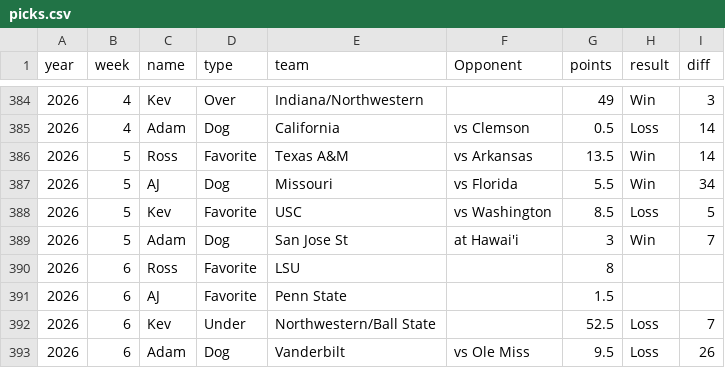
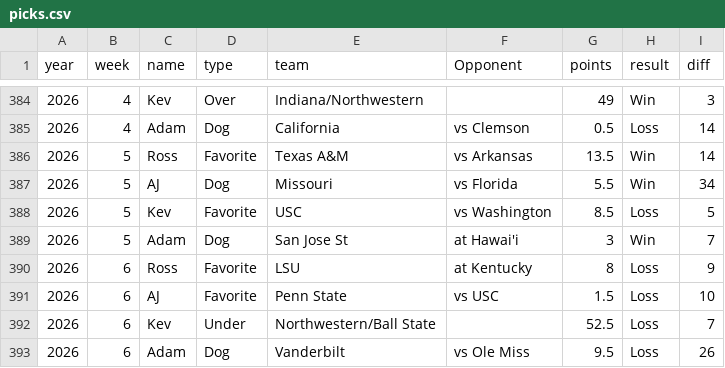
Before and after one commit to kevinjknudson/RBWR, a CSV file: picks.csv, drawn as a sheet; only a part is shown, gaps mark what is left out.

Commit message:
Sync picks from sheet

```diff
--- a/picks.csv
+++ b/picks.csv
@@ -389,4 +389,4 @@ year,week,name,type,team,Opponent,points,result,diff
 2026,5,Adam,Dog,San Jose St,at Hawai'i,3,Win,7
-2026,6,Ross,Favorite,LSU,,8,,
-2026,6,AJ,Favorite,Penn State,,1.5,,
+2026,6,Ross,Favorite,LSU,at Kentucky,8,Loss,9
+2026,6,AJ,Favorite,Penn State,vs USC,1.5,Loss,10
 2026,6,Kev,Under,Northwestern/Ball State,,52.5,Loss,7
```
Also changed, not shown: enriched-cache.csv.
